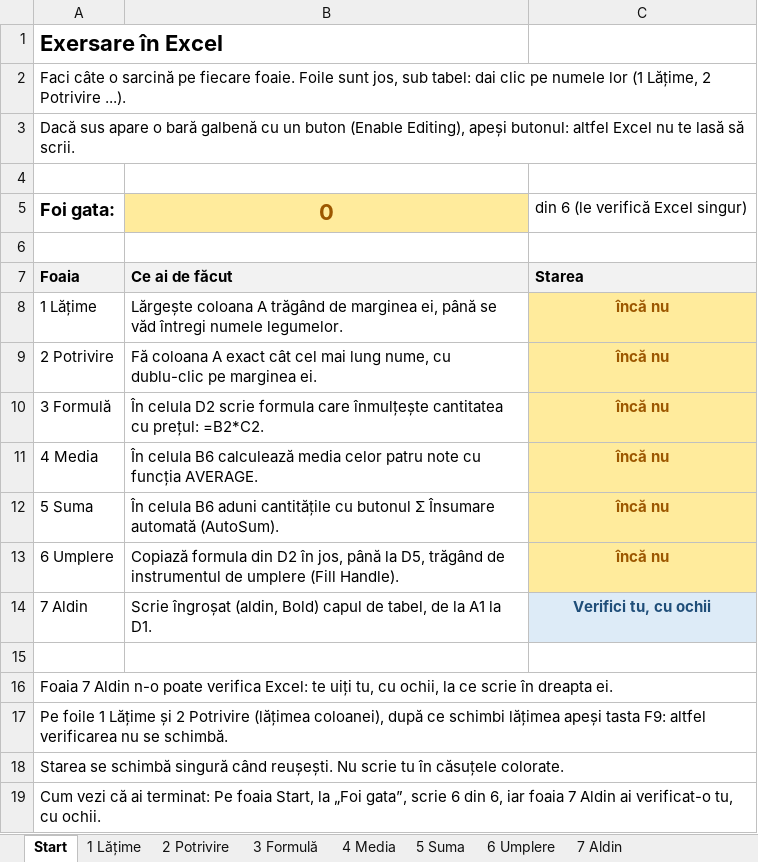
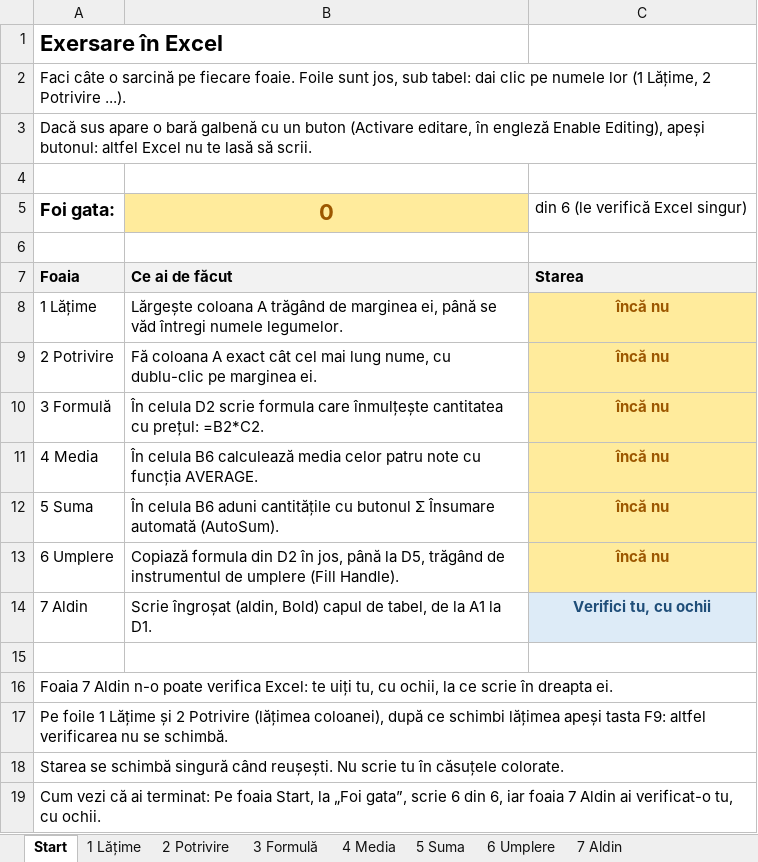
Before and after one commit to LicuVas/LearningHub, an Excel workbook: tutoriale/excel/exersare_excel.xlsx, sheet Start, drawn as a sheet; values as stored, in another font and other column widths than the file's, no borders; conditional formats not drawn; the diff names each change by its address in the sheet, - before the commit and + after, or states it on an @@ line.

```diff
--- a/tutoriale/excel/exersare_excel.xlsx (sheet Start)
+++ b/tutoriale/excel/exersare_excel.xlsx (sheet Start)
-A3: …un buton (Enable Editing), apeși…
+A3: …un buton (Activare editare, în engleză Enable Editing), apeși…
```
Also changed, not shown: 14 other files.
